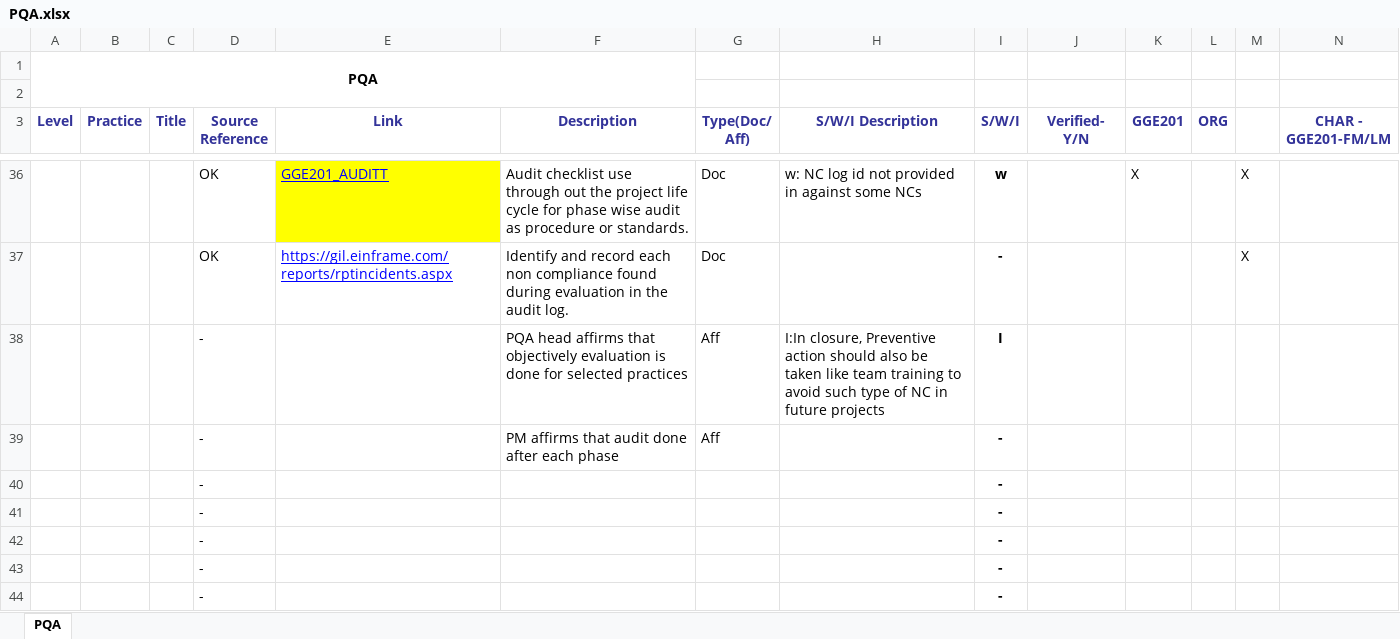
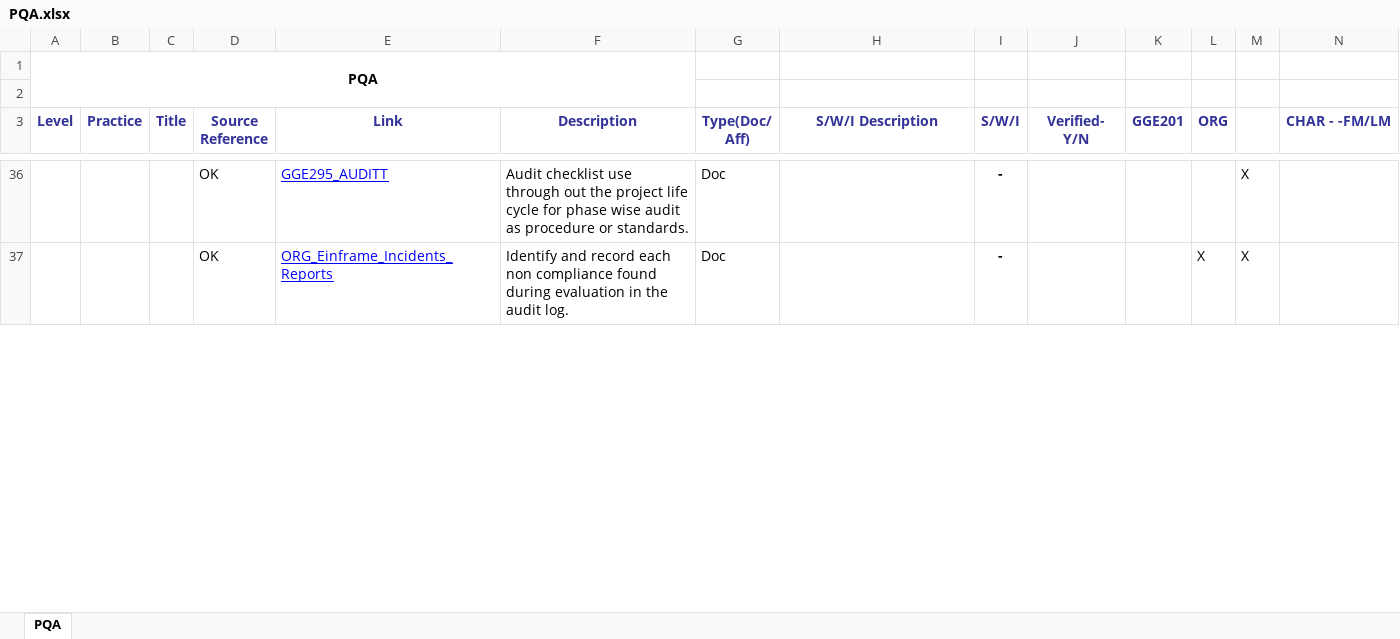
Before and after one commit to JalajMathur/PEG_2022, an Excel workbook: PIID/PQA.xlsx, sheet PQA, drawn as a sheet; only a part is shown, gaps mark what is left out; values as stored, in another font and other column widths than the file's, no borders; conditional formats not drawn; removed rows and columns are numbered as before the commit, all else as after; rows hold the shown columns only; the diff covers the shown part only; the diff names each change by its address in the sheet, - before the commit and + after, or states it on an @@ line.

```diff
--- a/PIID/PQA.xlsx (sheet PQA)
+++ b/PIID/PQA.xlsx (sheet PQA)
-N3: CHAR - GGE201-FM/LM
+N3: CHAR - -FM/LM
-E36 (Link): GGE201_AUDITT
+E36 (Link): GGE295_AUDITT
-E36 fill: #FFFF00
+E36 fill: none
-H36 (S/W/I Description): w: NC log id not provided in against some NCs
+H36 (S/W/I Description): (empty)
-I36 (S/W/I): w
+I36 (S/W/I): -
-K36 (GGE201): X
+K36 (GGE201): (empty)
-E37 (Link): https://gil.einframe.com/reports/rptincidents.aspx
+E37 (Link): ORG_Einframe_Incidents_Reports
-L37 (ORG): (empty)
+L37 (ORG): X
-row 38:  |  |  | - |  | PQA head affirms that objectively evaluation is done for selected practices | Aff | I:In closure, Preventive action should also be taken like team training to avoid such type of NC in future projects | I
-row 39:  |  |  | - |  | PM affirms that audit done after each phase | Aff |  | -
@@ row 40 moved to row 17: - @@
@@ row 41 moved to row 18: - @@
@@ row 42 moved to row 53: - @@
@@ row 43 moved to row 54: - @@
@@ row 44 moved to row 55: - @@
```
Also changed, not shown: 20 added rows, 18 removed rows, 13 moved rows, 37 edited cells, cell formats and merged cells elsewhere in this sheet, formulas that keep their value.
